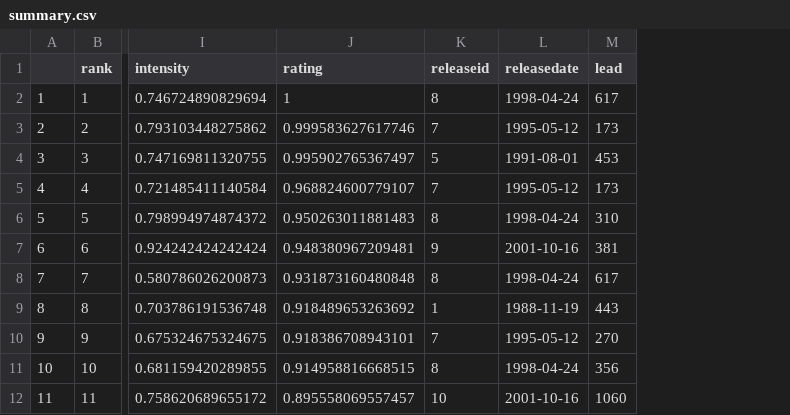
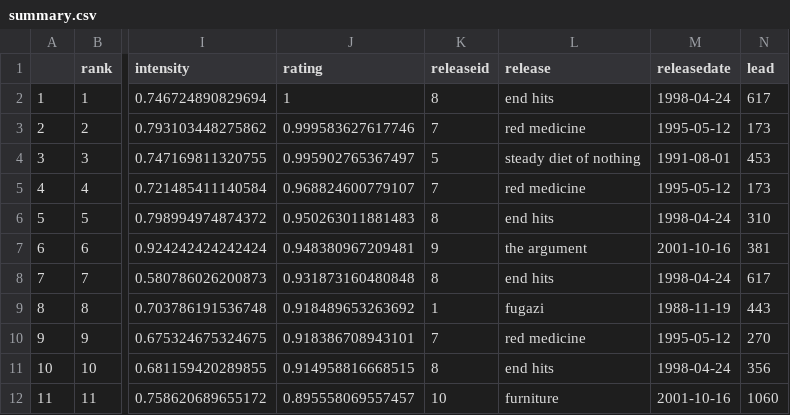
Before and after one commit to alexmitrani/Repeatr, a CSV file: inst/extdata/summary.csv, drawn as a sheet; only a part is shown, gaps mark what is left out; the diff names each change by its address in the sheet, - before the commit and + after, or states it on an @@ line.

```diff
--- a/inst/extdata/summary.csv
+++ b/inst/extdata/summary.csv
+column L (release), rows 2-12: end hits | red medicine | steady diet of nothing | red medicine | end hits | the argument | end hits | fugazi | red medicine | end hits | furniture
```
Also changed, not shown: 3 other files.
